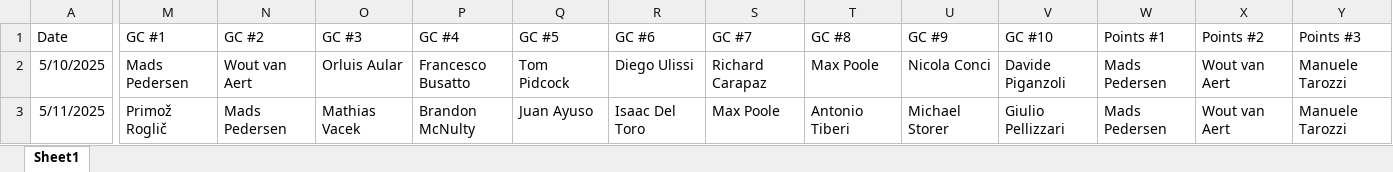
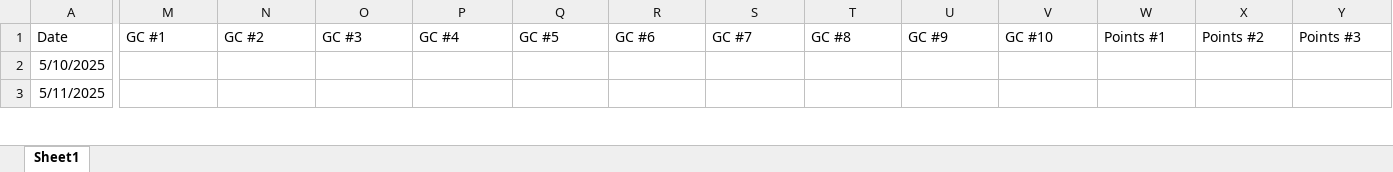
Before and after one commit to danpsh/2026-Giro-d-Italia, an Excel workbook: results.xlsx, sheet Sheet1, drawn as a sheet; only a part is shown, gaps mark what is left out; values as stored, in another font and other column widths than the file's, no borders; the diff covers the shown part only; the diff names each change by its address in the sheet, - before the commit and + after, or states it on an @@ line.

Commit message:
Add files via upload

```diff
--- a/results.xlsx (sheet Sheet1)
+++ b/results.xlsx (sheet Sheet1)
-M2 (GC #1): Mads Pedersen
+M2 (GC #1): (empty)
-N2 (GC #2): Wout van Aert
+N2 (GC #2): (empty)
-O2 (GC #3): Orluis Aular
+O2 (GC #3): (empty)
-P2 (GC #4): Francesco Busatto
+P2 (GC #4): (empty)
-Q2 (GC #5): Tom Pidcock
+Q2 (GC #5): (empty)
-R2 (GC #6): Diego Ulissi
+R2 (GC #6): (empty)
-S2 (GC #7): Richard Carapaz
+S2 (GC #7): (empty)
-T2 (GC #8): Max Poole
+T2 (GC #8): (empty)
-U2 (GC #9): Nicola Conci
+U2 (GC #9): (empty)
-V2 (GC #10): Davide Piganzoli
+V2 (GC #10): (empty)
-W2:W3 (Points #1): Mads Pedersen
+W2:W3 (Points #1): (empty)
-X2:X3 (Points #2): Wout van Aert
+X2:X3 (Points #2): (empty)
-Y2:Y3 (Points #3): Manuele Tarozzi
+Y2:Y3 (Points #3): (empty)
-M3 (GC #1): Primož Roglič
+M3 (GC #1): (empty)
-N3 (GC #2): Mads Pedersen
+N3 (GC #2): (empty)
-O3 (GC #3): Mathias Vacek
+O3 (GC #3): (empty)
-P3 (GC #4): Brandon McNulty
+P3 (GC #4): (empty)
-Q3 (GC #5): Juan Ayuso
+Q3 (GC #5): (empty)
-R3 (GC #6): Isaac Del Toro
+R3 (GC #6): (empty)
-S3 (GC #7): Max Poole
+S3 (GC #7): (empty)
-T3 (GC #8): Antonio Tiberi
+T3 (GC #8): (empty)
-U3 (GC #9): Michael Storer
+U3 (GC #9): (empty)
-V3 (GC #10): Giulio Pellizzari
+V3 (GC #10): (empty)
```
Also changed, not shown: 17 added rows and 50 edited cells elsewhere in this sheet.
